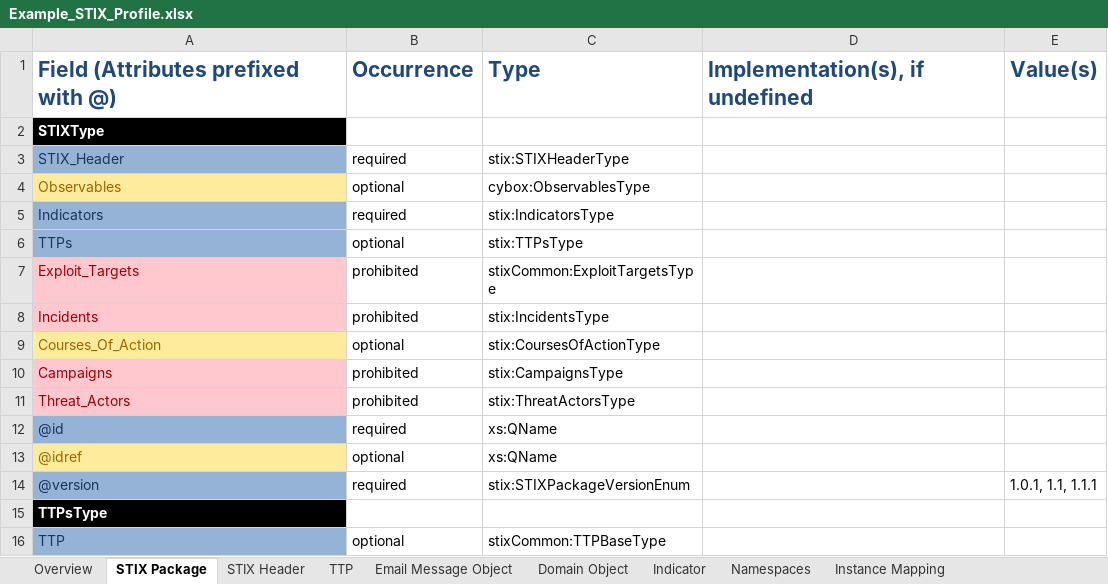
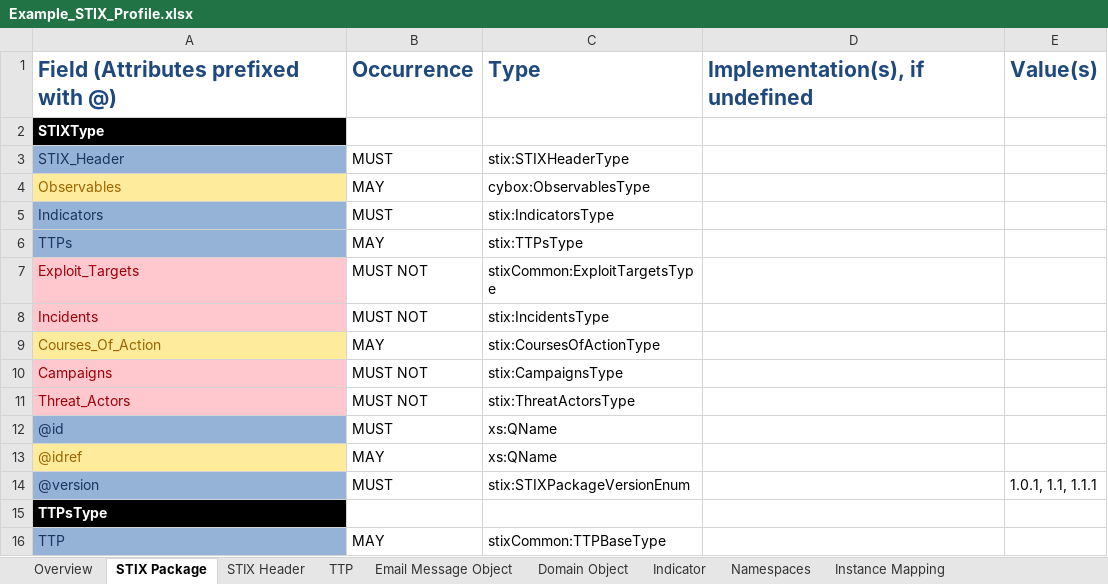
Before and after one commit to STIXProject/stix-validator, an Excel workbook: examples/stix/Example_STIX_Profile.xlsx, sheet STIX Package, drawn as a sheet; values as stored, in another font and other column widths than the file's, no borders; the diff names each change by its address in the sheet, - before the commit and + after, or states it on an @@ line.

```diff
--- a/examples/stix/Example_STIX_Profile.xlsx (sheet STIX Package)
+++ b/examples/stix/Example_STIX_Profile.xlsx (sheet STIX Package)
-B3: required
+B3: MUST
-B4: optional
+B4: MAY
-B5: required
+B5: MUST
-B6: optional
+B6: MAY
-B7:B8: prohibited
+B7:B8: MUST NOT
-B9: optional
+B9: MAY
-B10:B11: prohibited
+B10:B11: MUST NOT
-B12: required
+B12: MUST
-B13: optional
+B13: MAY
-B14: required
+B14: MUST
-B16: optional
+B16: MAY
```
Also changed, not shown: sheet Overview, sheet Indicator, sheet STIX Header, sheet Email Message Object, sheet Domain Object, sheet TTP, 1 other file.
